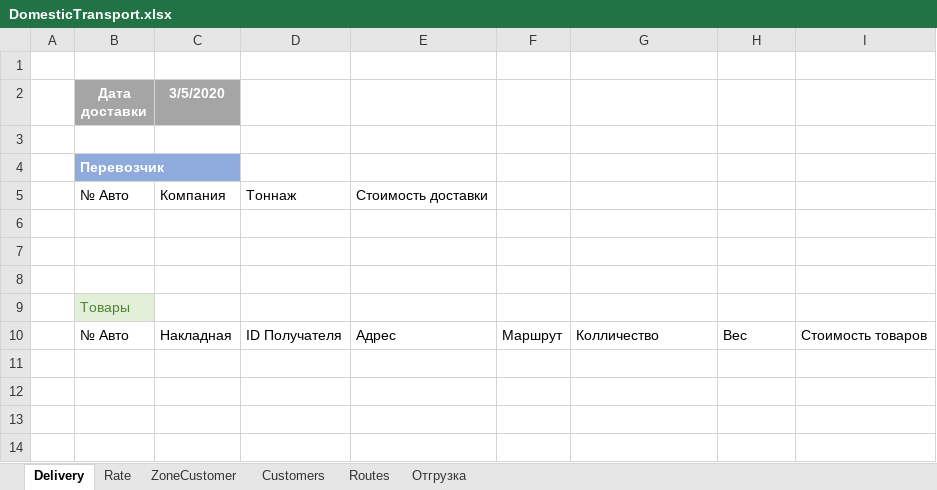
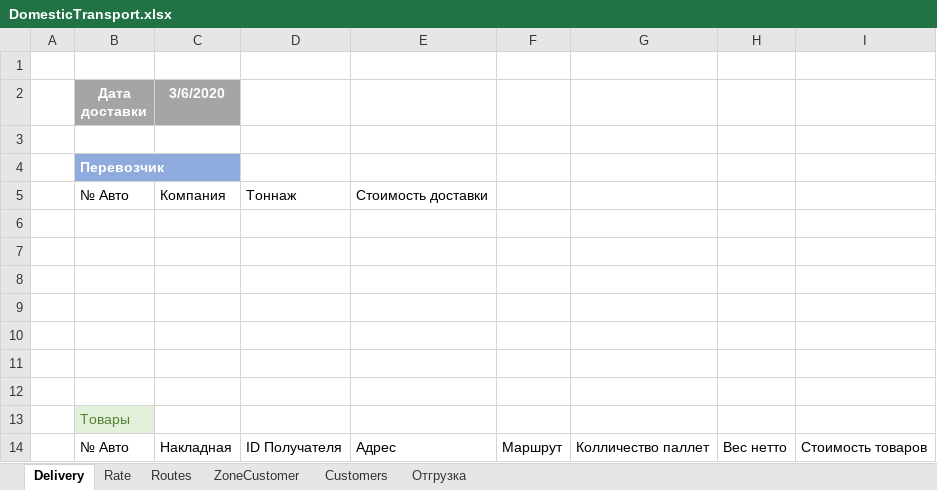
Before and after one commit to micro-solution/DomesticTransport, an Excel workbook: DomesticTransport/DomesticTransport.xlsx, sheet Delivery, drawn as a sheet; values as stored, in another font and other column widths than the file's, no borders; table styles not drawn; addresses are those after the commit; the diff names each change by its address in the sheet, - before the commit and + after, or states it on an @@ line.

```diff
--- a/DomesticTransport/DomesticTransport.xlsx (sheet Delivery)
+++ b/DomesticTransport/DomesticTransport.xlsx (sheet Delivery)
@@ sheet tab order changed: Delivery | Rate | Routes | ZoneCustomer | Customers | Отгрузка @@
-C2: 3/5/2020
+C2: 3/6/2020
+row 9: (empty)
+row 10: (empty)
+row 11: (empty)
+row 12: (empty)
-G14: Колличество
+G14: Колличество паллет
-H14: Вес
+H14: Вес нетто
```
Also changed, not shown: sheet Routes, 6 other files.
